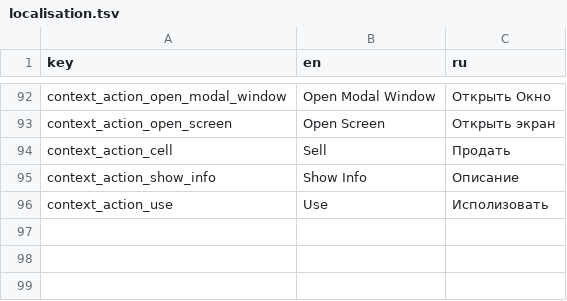
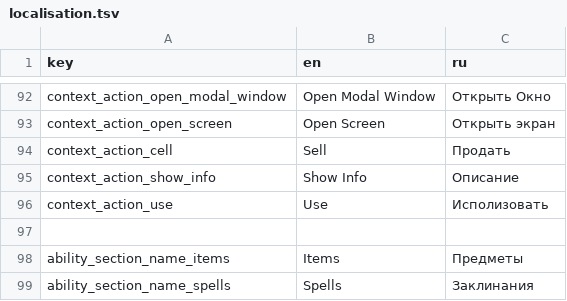
Before and after one commit to TWilliamHawke/RougeLike-Prototype, a TSV file: Assets/Resources/localisation.tsv, drawn as a sheet; only a part is shown, gaps mark what is left out.

Commit message:
added main ability screen

```diff
--- a/Assets/Resources/localisation.tsv
+++ b/Assets/Resources/localisation.tsv
@@ -96 +96,4 @@ context_action_show_info	Show Info	Описание
 context_action_use	Use	Исполизовать
+
+ability_section_name_items	Items	Предметы
+ability_section_name_spells	Spells	Заклинания
```
Also changed, not shown: 28 other files.
